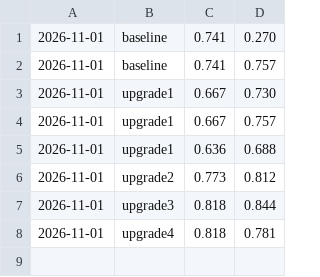
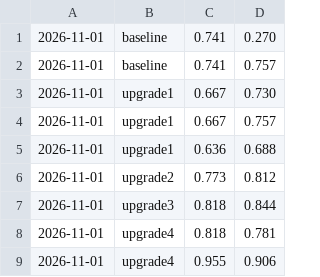
Before and after one commit to Girishvesangi/docqa, a CSV file: evals/results.csv, drawn as a sheet; the diff names each change by its address in the sheet, - before the commit and + after, or states it on an @@ line.

```diff
--- a/evals/results.csv
+++ b/evals/results.csv
+row 9: 2026-11-01 | upgrade4 | 0.955 | 0.906
```
Also changed, not shown: 2 other files.
